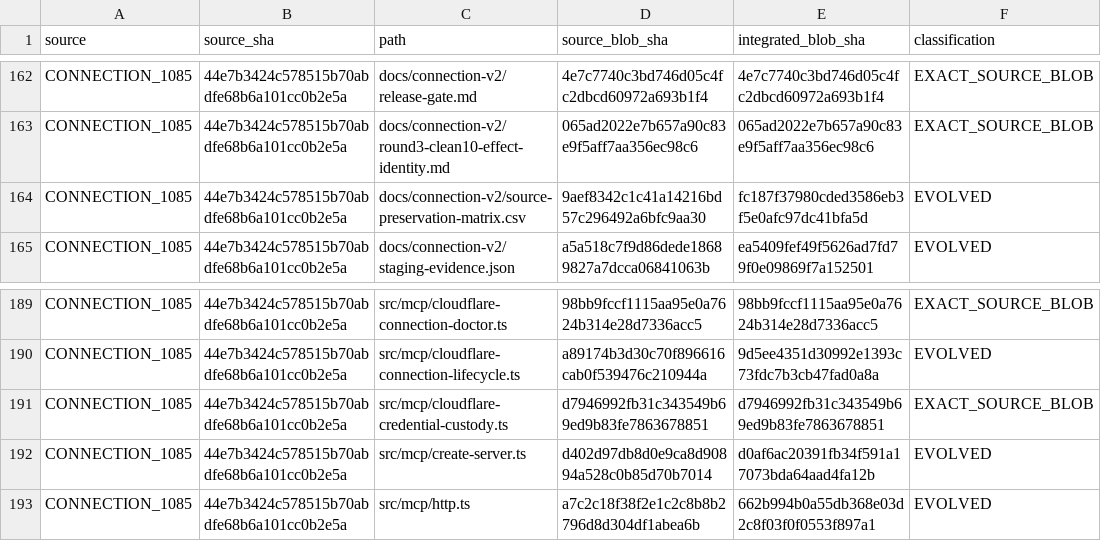
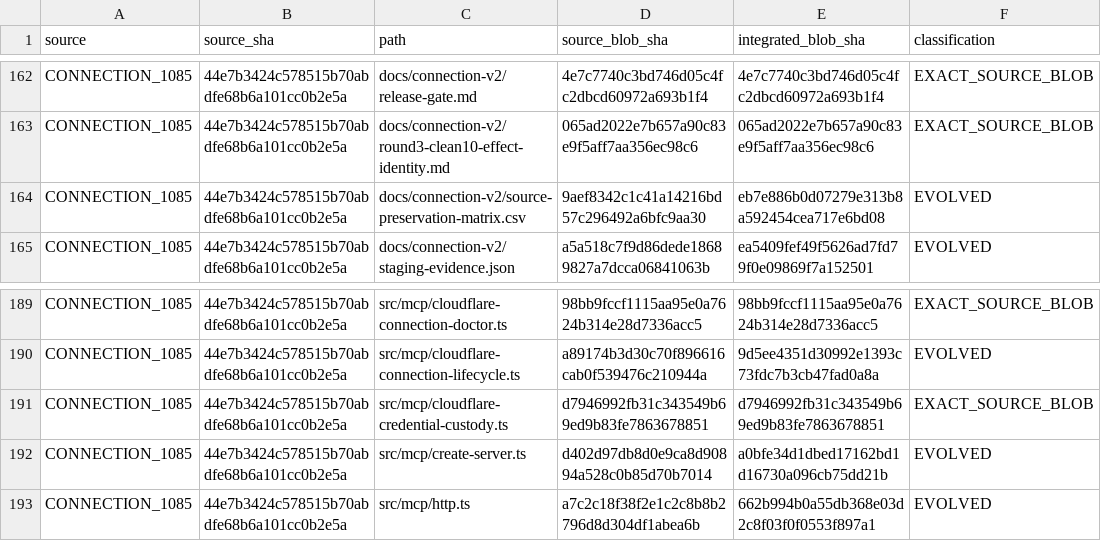
Before and after one commit to Naveax/Nexowire, a CSV file: docs/coord/AI05_CORE_CONNECTION_V2_PRESERVATION.csv, drawn as a sheet; only a part is shown, gaps mark what is left out.

```diff
--- a/docs/coord/AI05_CORE_CONNECTION_V2_PRESERVATION.csv
+++ b/docs/coord/AI05_CORE_CONNECTION_V2_PRESERVATION.csv
@@ -163,3 +163,3 @@ source,source_sha,path,source_blob_sha,integrated_blob_sha,classification
 "CONNECTION_1085","44e7b3424c578515b70abdfe68b6a101cc0b2e5a","docs/connection-v2/round3-clean10-effect-identity.md","065ad2022e7b657a90c83e9f5aff7aa356ec98c6","065ad2022e7b657a90c83e9f5aff7aa356ec98c6","EXACT_SOURCE_BLOB"
-"CONNECTION_1085","44e7b3424c578515b70abdfe68b6a101cc0b2e5a","docs/connection-v2/source-preservation-matrix.csv","9aef8342c1c41a14216bd57c296492a6bfc9aa30","fc187f37980cded3586eb3f5e0afc97dc41bfa5d","EVOLVED"
+"CONNECTION_1085","44e7b3424c578515b70abdfe68b6a101cc0b2e5a","docs/connection-v2/source-preservation-matrix.csv","9aef8342c1c41a14216bd57c296492a6bfc9aa30","eb7e886b0d07279e313b8a592454cea717e6bd08","EVOLVED"
 "CONNECTION_1085","44e7b3424c578515b70abdfe68b6a101cc0b2e5a","docs/connection-v2/staging-evidence.json","a5a518c7f9d86dede18689827a7dcca06841063b","ea5409fef49f5626ad7fd79f0e09869f7a152501","EVOLVED"
@@ -191,3 +191,3 @@ source,source_sha,path,source_blob_sha,integrated_blob_sha,classification
 "CONNECTION_1085","44e7b3424c578515b70abdfe68b6a101cc0b2e5a","src/mcp/cloudflare-credential-custody.ts","d7946992fb31c343549b69ed9b83fe7863678851","d7946992fb31c343549b69ed9b83fe7863678851","EXACT_SOURCE_BLOB"
-"CONNECTION_1085","44e7b3424c578515b70abdfe68b6a101cc0b2e5a","src/mcp/create-server.ts","d402d97db8d0e9ca8d90894a528c0b85d70b7014","d0af6ac20391fb34f591a17073bda64aad4fa12b","EVOLVED"
+"CONNECTION_1085","44e7b3424c578515b70abdfe68b6a101cc0b2e5a","src/mcp/create-server.ts","d402d97db8d0e9ca8d90894a528c0b85d70b7014","a0bfe34d1dbed17162bd1d16730a096cb75dd21b","EVOLVED"
 "CONNECTION_1085","44e7b3424c578515b70abdfe68b6a101cc0b2e5a","src/mcp/http.ts","a7c2c18f38f2e1c2c8b8b2796d8d304df1abea6b","662b994b0a55db368e03d2c8f03f0f0553f897a1","EVOLVED"
```
Also changed, not shown: docs/connection-v2/source-preservation-matrix.csv, docs/coord/AI05_ROUND2_SOURCE_PRESERVATION.csv, 5 other files.
